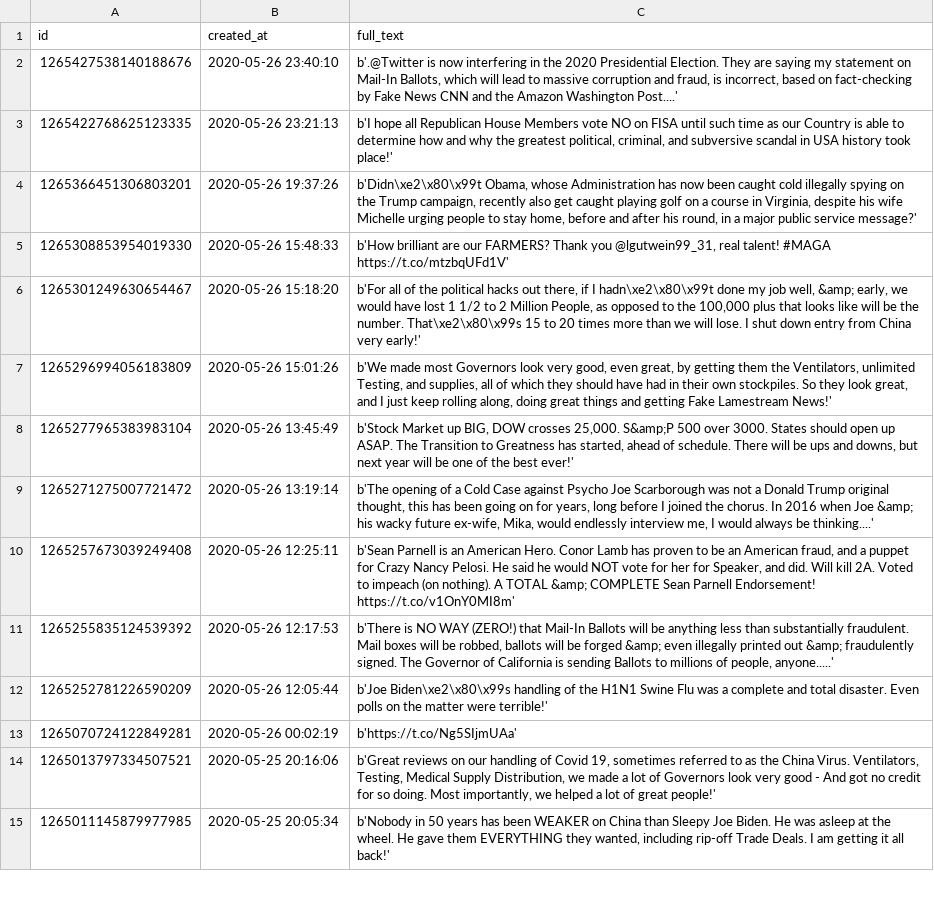
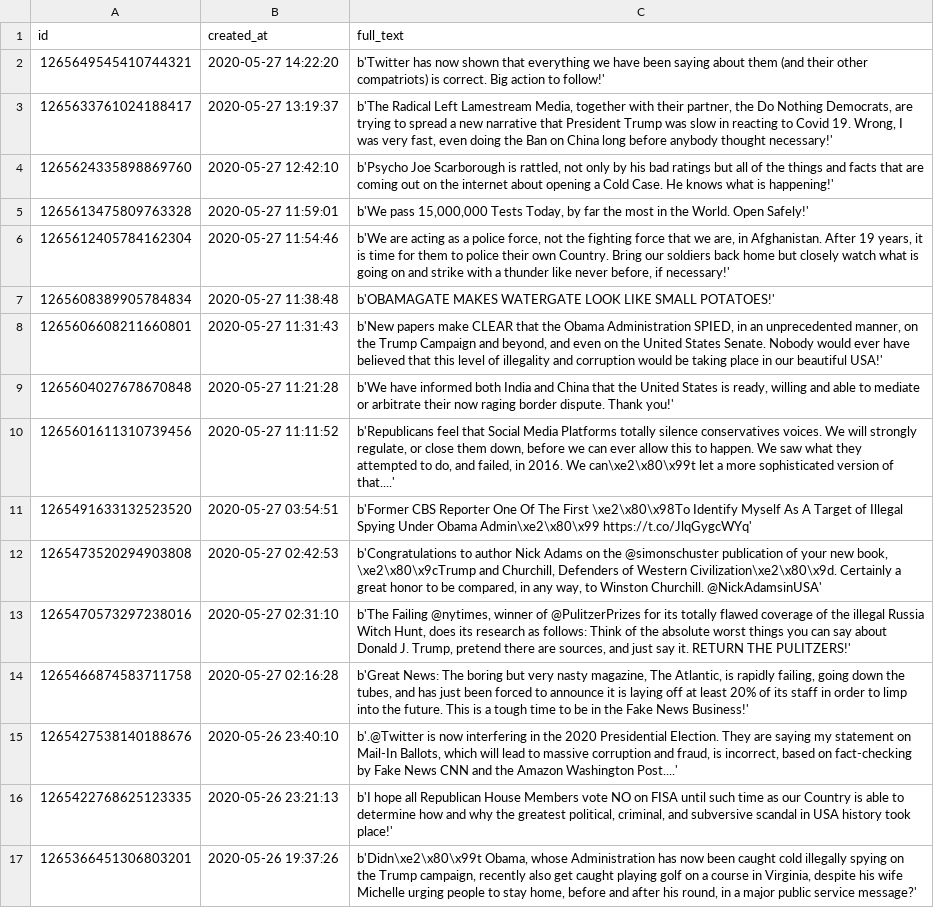
Before and after one commit to chscheiber/BDS, a CSV file: Data/Tweets/@realDonaldTrump.csv, drawn as a sheet; only a part is shown; the shorter side is filled out with more unchanged rows; the diff names each change by its address in the sheet, - before the commit and + after, or states it on an @@ line.

```diff
--- a/Data/Tweets/@realDonaldTrump.csv
+++ b/Data/Tweets/@realDonaldTrump.csv
+row 2: 1265649545410744321 | 2020-05-27 14:22:20 | b'Twitter has now shown that everything we have been saying about them (and their other compatriots) is correct. Big action to follow!'
+row 3: 1265633761024188417 | 2020-05-27 13:19:37 | b'The Radical Left Lamestream Media, together with their partner, the Do Nothing Democrats, are trying to spread a new narrative that President Trump was slow in reacting to Covid 19. Wrong, I was very fast, even doing the Ban on China long before anybody thought necessary!'
+row 4: 1265624335898869760 | 2020-05-27 12:42:10 | b'Psycho Joe Scarborough is rattled, not only by his bad ratings but all of the things and facts that are coming out on the internet about opening a Cold Case. He knows what is happening!'
+row 5: 1265613475809763328 | 2020-05-27 11:59:01 | b'We pass 15,000,000 Tests Today, by far the most in the World. Open Safely!'
+row 6: 1265612405784162304 | 2020-05-27 11:54:46 | b'We are acting as a police force, not the fighting force that we are, in Afghanistan. After 19 years, it is time for them to police their own Country. Bring our soldiers back home but closely watch what is going on and strike with a thunder like never before, if necessary!'
+row 7: 1265608389905784834 | 2020-05-27 11:38:48 | b'OBAMAGATE MAKES WATERGATE LOOK LIKE SMALL POTATOES!'
+row 8: 1265606608211660801 | 2020-05-27 11:31:43 | b'New papers make CLEAR that the Obama Administration SPIED, in an unprecedented manner, on the Trump Campaign and beyond, and even on the United States Senate. Nobody would ever have believed that this level of illegality and corruption would be taking place in our beautiful USA!'
+row 9: 1265604027678670848 | 2020-05-27 11:21:28 | b'We have informed both India and China that the United States is ready, willing and able to mediate or arbitrate their now raging border dispute. Thank you!'
+row 10: 1265601611310739456 | 2020-05-27 11:11:52 | b'Republicans feel that Social Media Platforms totally silence conservatives voices. We will strongly regulate, or close them down, before we can ever allow this to happen. We saw what they attempted to do, and failed, in 2016. We can\xe2\x80\x99t let a more sophisticated version of that....'
+row 11: 1265491633132523520 | 2020-05-27 03:54:51 | b'Former CBS Reporter One Of The First \xe2\x80\x98To Identify Myself As A Target of Illegal Spying Under Obama Admin\xe2\x80\x99 https://t.co/JlqGygcWYq'
+row 12: 1265473520294903808 | 2020-05-27 02:42:53 | b'Congratulations to author Nick Adams on the @simonschuster publication of your new book, \xe2\x80\x9cTrump and Churchill, Defenders of Western Civilization\xe2\x80\x9d. Certainly a great honor to be compared, in any way, to Winston Churchill. @NickAdamsinUSA'
+row 13: 1265470573297238016 | 2020-05-27 02:31:10 | b'The Failing @nytimes, winner of @PulitzerPrizes for its totally flawed coverage of the illegal Russia Witch Hunt, does its research as follows: Think of the absolute worst things you can say about Donald J. Trump, pretend there are sources, and just say it. RETURN THE PULITZERS!'
+row 14: 1265466874583711758 | 2020-05-27 02:16:28 | b'Great News: The boring but very nasty magazine, The Atlantic, is rapidly failing, going down the tubes, and has just been forced to announce it is laying off at least 20% of its staff in order to limp into the future. This is a tough time to be in the Fake News Business!'
```
Also changed, not shown: 7 other files.
